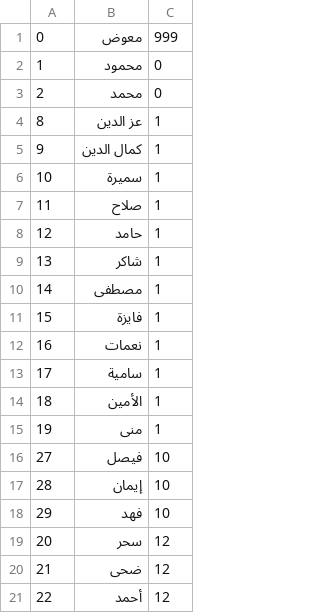
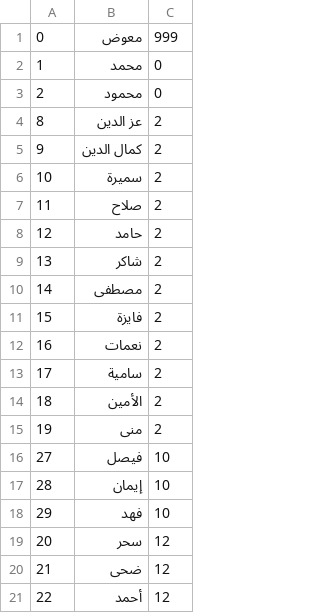
Before and after one commit to Momen-Mawad/family-tree-folder, a CSV file: family_tree_project/data_no_partner.csv, drawn as a sheet; only a part is shown.

```diff
--- a/family_tree_project/data_no_partner.csv
+++ b/family_tree_project/data_no_partner.csv
@@ -1,16 +1,16 @@
 0,معوض,999
-1,محمود,0
-2,محمد,0
-8,عز الدين,1
-9,كمال الدين,1
-10,سميرة,1
-11,صلاح,1
-12,حامد,1
-13,شاكر,1
-14,مصطفى,1
-15,فايزة,1
-16,نعمات,1
-17,سامية,1
-18,الأمين,1
-19,منى,1
+1,محمد,0
+2,محمود,0
+8,عز الدين,2
+9,كمال الدين,2
+10,سميرة,2
+11,صلاح,2
+12,حامد,2
+13,شاكر,2
+14,مصطفى,2
+15,فايزة,2
+16,نعمات,2
+17,سامية,2
+18,الأمين,2
+19,منى,2
 27,فيصل,10
```
Also changed, not shown: 16 other files.
